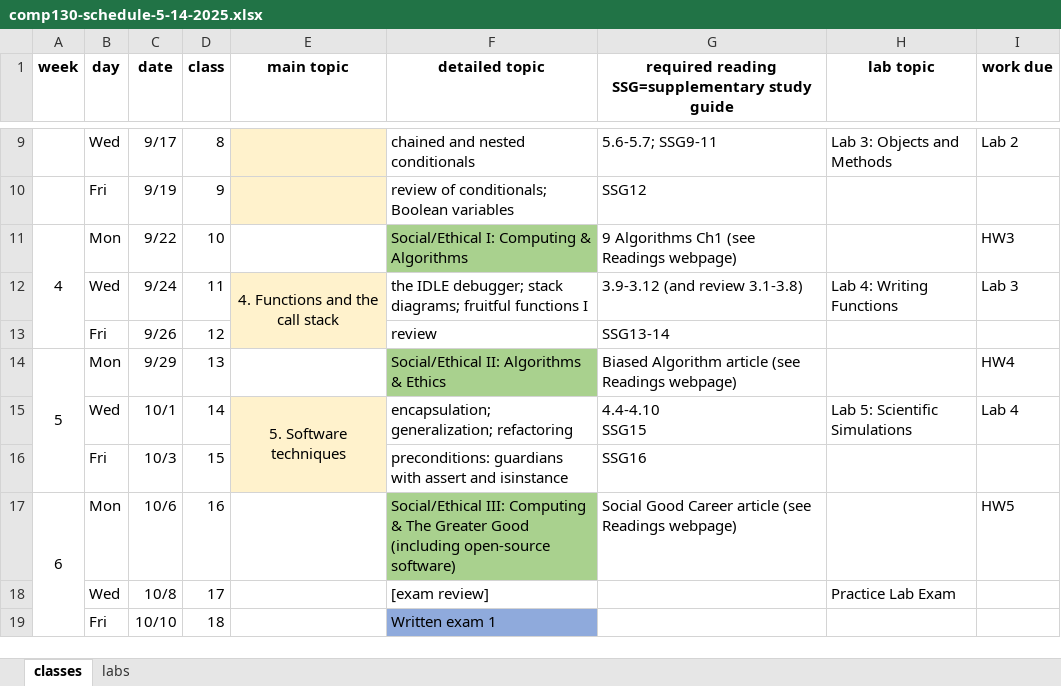
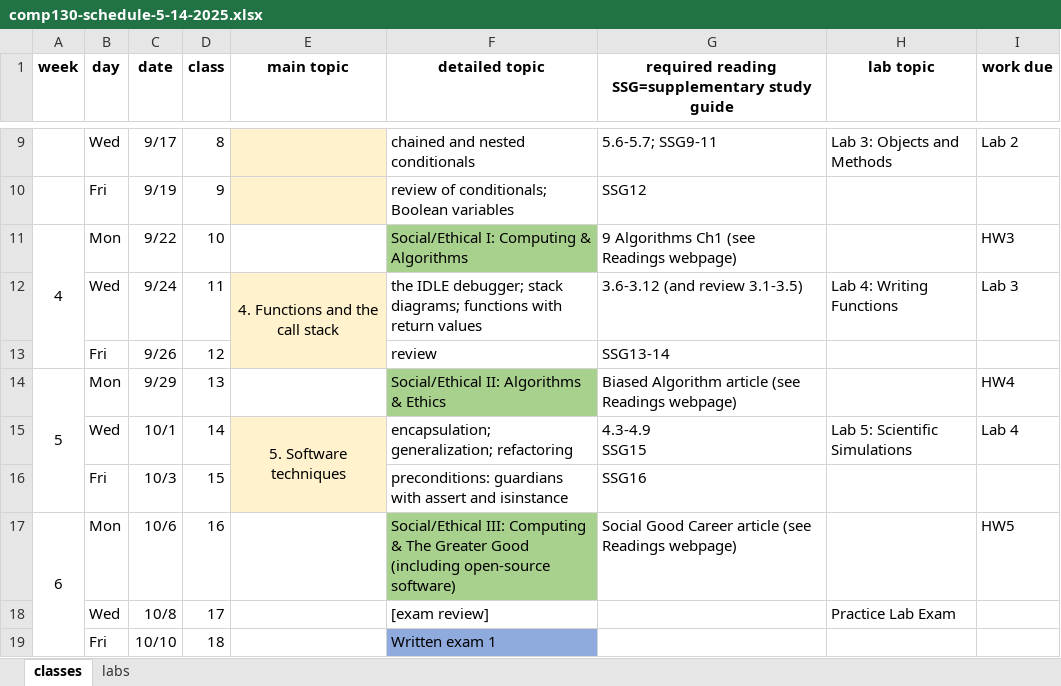
Before and after one commit to dickinson-comp130-02-fa2025/comp130-web, an Excel workbook: comp130-schedule-5-14-2025.xlsx, sheet classes, drawn as a sheet; only a part is shown, gaps mark what is left out; values as stored, in another font and other column widths than the file's, no borders; ↵ is a line break in a cell; the diff covers the shown part only; the diff names each change by its address in the sheet, - before the commit and + after, or states it on an @@ line.

```diff
--- a/comp130-schedule-5-14-2025.xlsx (sheet classes)
+++ b/comp130-schedule-5-14-2025.xlsx (sheet classes)
-F12 (detailed topic): …stack diagrams; fruitful functions I
+F12 (detailed topic): …stack diagrams; functions with return values
-G12: 3.9-3.12 (and review 3.1-3.8)
+G12: 3.6-3.12 (and review 3.1-3.5)
-G15: 4.4-4.10 ↵ SSG15
+G15: 4.3-4.9 ↵ SSG15
```
Also changed, not shown: 16 edited cells elsewhere in this sheet, 1 other file.
